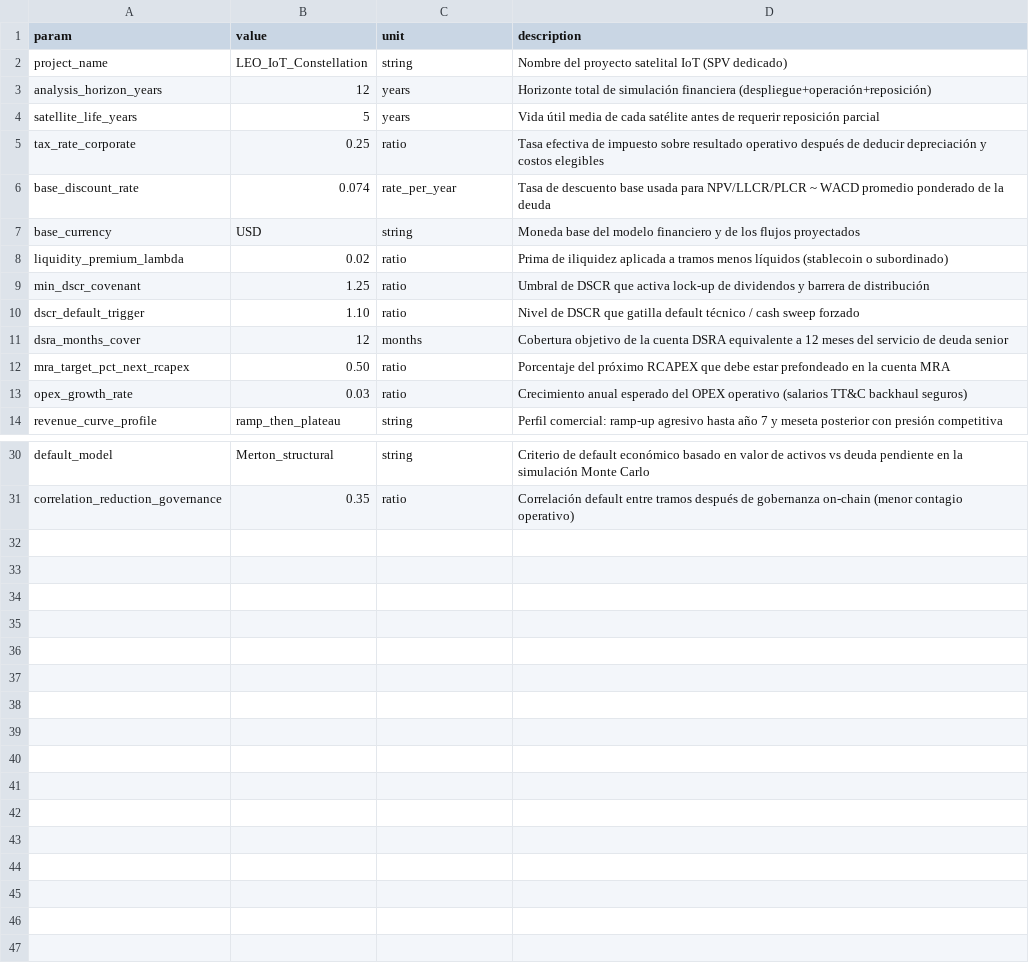
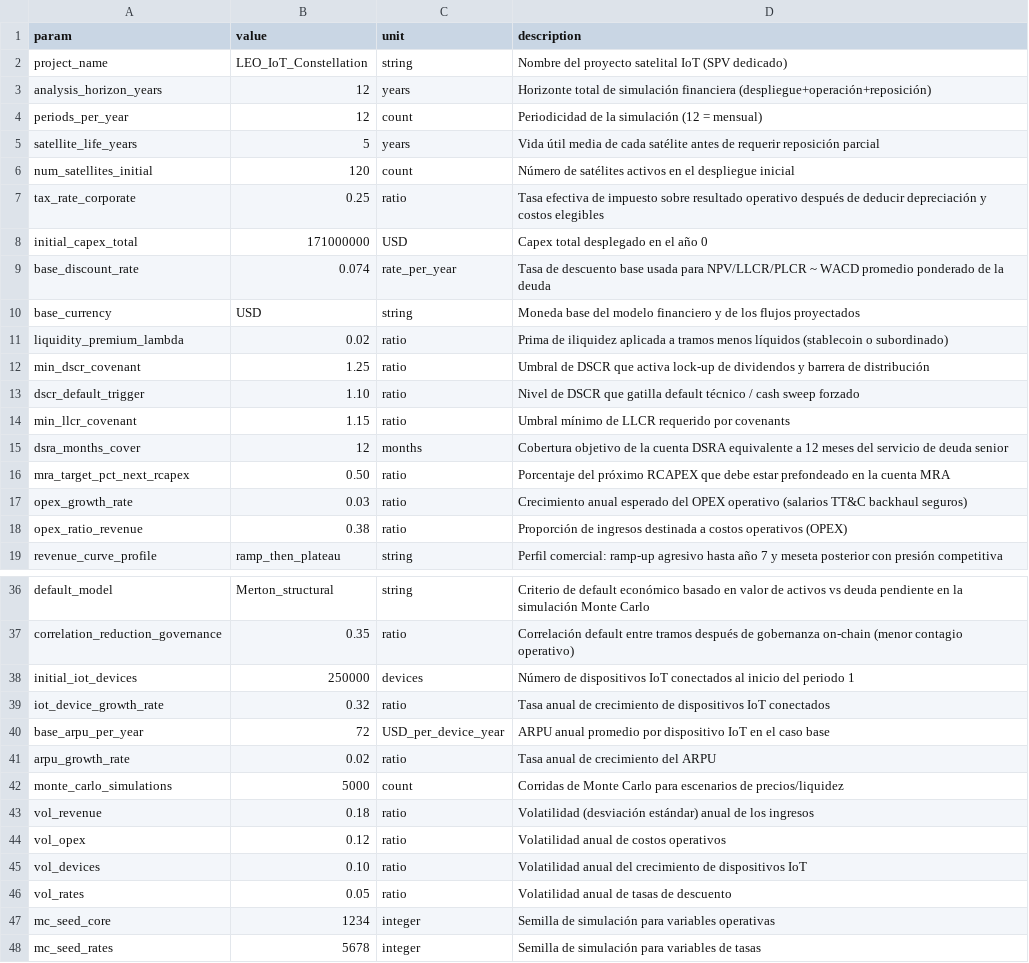
Before and after one commit to ECamposSoria/quantitative-pricing-tokenized-project-finance, a CSV file: data/input/leo_iot/project_params.csv, drawn as a sheet; only a part is shown, gaps mark what is left out; the diff covers the shown part only; the diff names each change by its address in the sheet, - before the commit and + after, or states it on an @@ line.

Commit message:
Implement validated project parameters and CFADS pipeline

```diff
--- a/data/input/leo_iot/project_params.csv
+++ b/data/input/leo_iot/project_params.csv
+row 4: periods_per_year | 12 | count | Periodicidad de la simulación (12 = mensual)
+row 6: num_satellites_initial | 120 | count | Número de satélites activos en el despliegue inicial
+row 8: initial_capex_total | 171000000 | USD | Capex total desplegado en el año 0
+row 14: min_llcr_covenant | 1.15 | ratio | Umbral mínimo de LLCR requerido por covenants
+row 18: opex_ratio_revenue | 0.38 | ratio | Proporción de ingresos destinada a costos operativos (OPEX)
+row 38: initial_iot_devices | 250000 | devices | Número de dispositivos IoT conectados al inicio del periodo 1
+row 39: iot_device_growth_rate | 0.32 | ratio | Tasa anual de crecimiento de dispositivos IoT conectados
+row 40: base_arpu_per_year | 72 | USD_per_device_year | ARPU anual promedio por dispositivo IoT en el caso base
+row 41: arpu_growth_rate | 0.02 | ratio | Tasa anual de crecimiento del ARPU
+row 42: monte_carlo_simulations | 5000 | count | Corridas de Monte Carlo para escenarios de precios/liquidez
+row 43: vol_revenue | 0.18 | ratio | Volatilidad (desviación estándar) anual de los ingresos
+row 44: vol_opex | 0.12 | ratio | Volatilidad anual de costos operativos
+row 45: vol_devices | 0.10 | ratio | Volatilidad anual del crecimiento de dispositivos IoT
+row 46: vol_rates | 0.05 | ratio | Volatilidad anual de tasas de descuento
+row 47: mc_seed_core | 1234 | integer | Semilla de simulación para variables operativas
+row 48: mc_seed_rates | 5678 | integer | Semilla de simulación para variables de tasas
```
Also changed, not shown: 1 added row elsewhere in this file, 14 other files.
